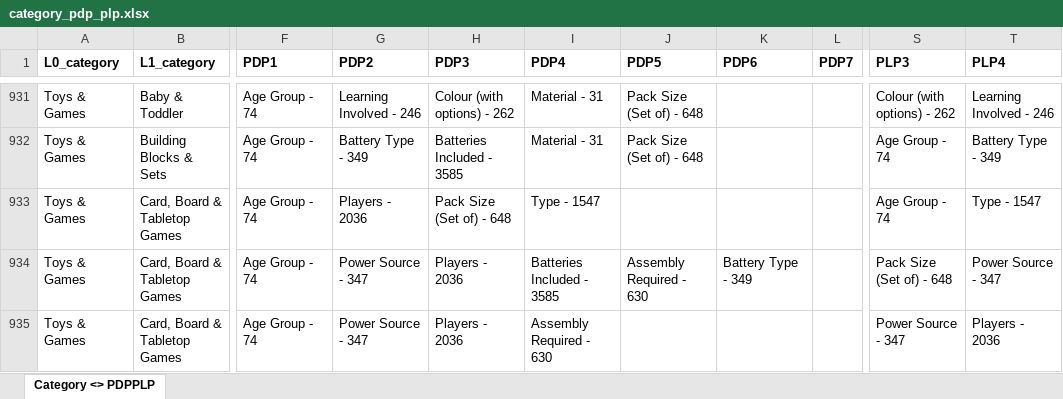
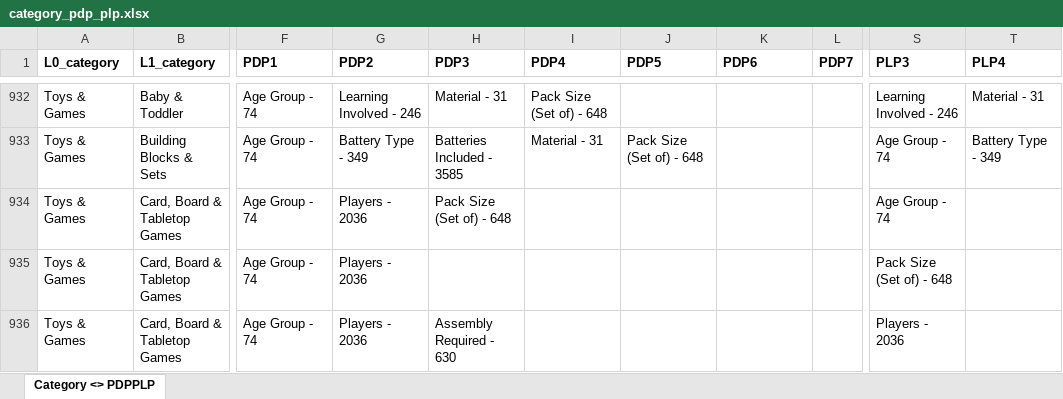
Before and after one commit to ku5ha1/customSearch, an Excel workbook: data/category_pdp_plp.xlsx, sheet Category <> PDPPLP, drawn as a sheet; only a part is shown, gaps mark what is left out; values as stored, in another font and other column widths than the file's, no borders; addresses are those after the commit; the diff covers the shown part only; the diff names each change by its address in the sheet, - before the commit and + after, or states it on an @@ line.

```diff
--- a/data/category_pdp_plp.xlsx (sheet Category <> PDPPLP)
+++ b/data/category_pdp_plp.xlsx (sheet Category <> PDPPLP)
-H932 (PDP3): Colour (with options) - 262
+H932 (PDP3): Material - 31
-I932 (PDP4): Material - 31
+I932 (PDP4): Pack Size (Set of) - 648
-J932 (PDP5): Pack Size (Set of) - 648
+J932 (PDP5): (empty)
-S932 (PLP3): Colour (with options) - 262
+S932 (PLP3): Learning Involved - 246
-T932 (PLP4): Learning Involved - 246
+T932 (PLP4): Material - 31
-I934 (PDP4): Type - 1547
+I934 (PDP4): (empty)
-T934 (PLP4): Type - 1547
+T934 (PLP4): (empty)
-G935:G936 (PDP2): Power Source - 347
+G935:G936 (PDP2): Players - 2036
-H935 (PDP3): Players - 2036
+H935 (PDP3): (empty)
-I935 (PDP4): Batteries Included - 3585
+I935 (PDP4): (empty)
-J935 (PDP5): Assembly Required - 630
+J935 (PDP5): (empty)
-K935 (PDP6): Battery Type - 349
+K935 (PDP6): (empty)
-T935 (PLP4): Power Source - 347
+T935 (PLP4): (empty)
-H936 (PDP3): Players - 2036
+H936 (PDP3): Assembly Required - 630
-I936 (PDP4): Assembly Required - 630
+I936 (PDP4): (empty)
-S936 (PLP3): Power Source - 347
+S936 (PLP3): Players - 2036
-T936 (PLP4): Players - 2036
+T936 (PLP4): (empty)
```
Also changed, not shown: 1 added row and 120 edited cells elsewhere in this sheet, 1 other file.
